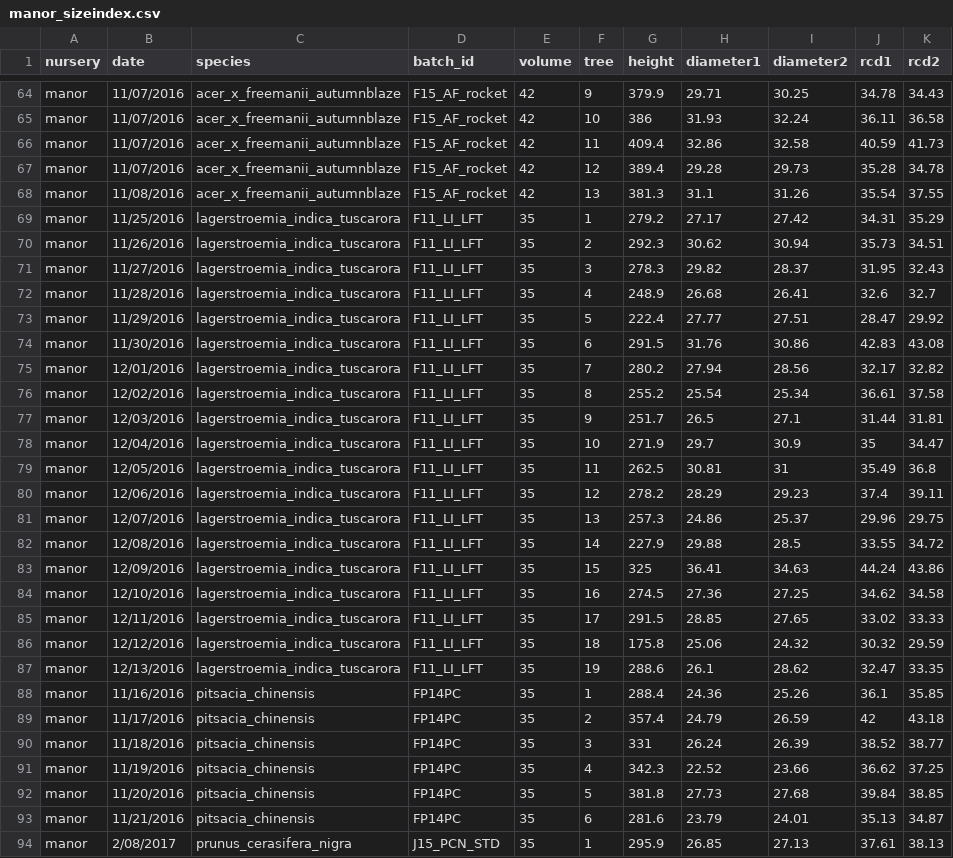
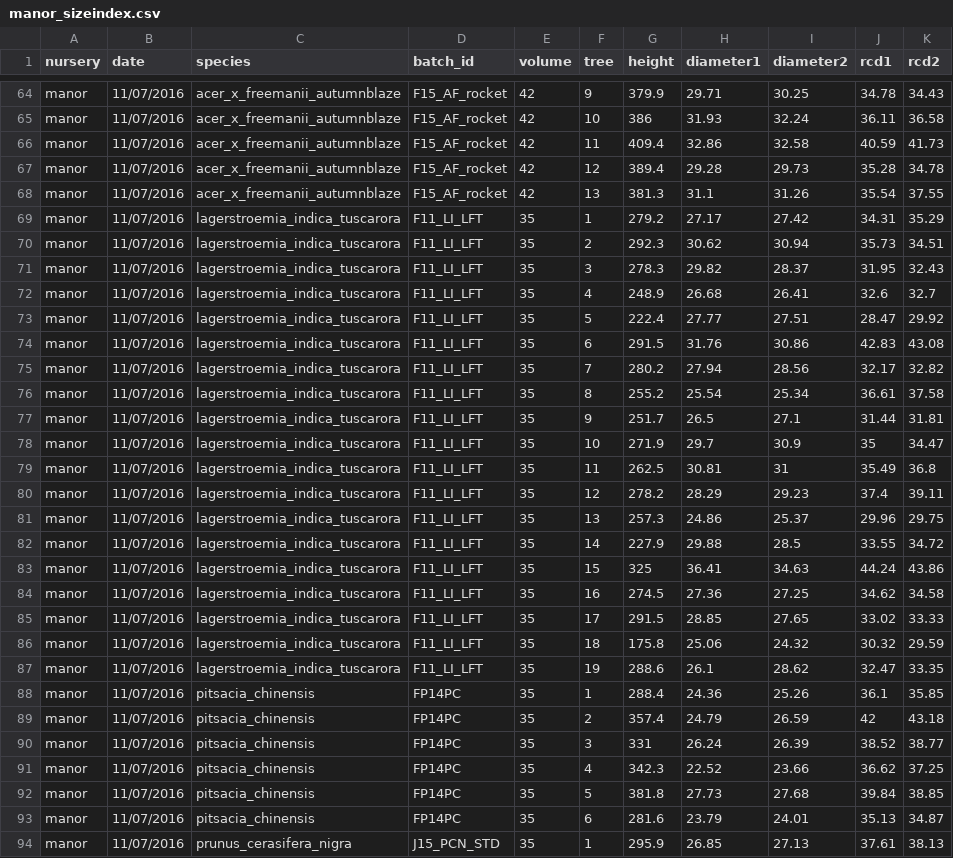
Before and after one commit to CourtneyCampany/treestockassessment, a CSV file: data/manor_sizeindex.csv, drawn as a sheet; only a part is shown, gaps mark what is left out; the diff covers the shown part only.

```diff
--- a/data/manor_sizeindex.csv
+++ b/data/manor_sizeindex.csv
@@ -67,28 +67,28 @@ manor,11/07/2016,acer_x_freemanii_autumnblaze,F15_AF_rocket,42,11,409.4,32.86,32
 manor,11/07/2016,acer_x_freemanii_autumnblaze,F15_AF_rocket,42,12,389.4,29.28,29.73,35.28,34.78
-manor,11/08/2016,acer_x_freemanii_autumnblaze,F15_AF_rocket,42,13,381.3,31.1,31.26,35.54,37.55
-manor,11/25/2016,lagerstroemia_indica_tuscarora,F11_LI_LFT,35,1,279.2,27.17,27.42,34.31,35.29
-manor,11/26/2016,lagerstroemia_indica_tuscarora,F11_LI_LFT,35,2,292.3,30.62,30.94,35.73,34.51
-manor,11/27/2016,lagerstroemia_indica_tuscarora,F11_LI_LFT,35,3,278.3,29.82,28.37,31.95,32.43
-manor,11/28/2016,lagerstroemia_indica_tuscarora,F11_LI_LFT,35,4,248.9,26.68,26.41,32.6,32.7
-manor,11/29/2016,lagerstroemia_indica_tuscarora,F11_LI_LFT,35,5,222.4,27.77,27.51,28.47,29.92
-manor,11/30/2016,lagerstroemia_indica_tuscarora,F11_LI_LFT,35,6,291.5,31.76,30.86,42.83,43.08
-manor,12/01/2016,lagerstroemia_indica_tuscarora,F11_LI_LFT,35,7,280.2,27.94,28.56,32.17,32.82
-manor,12/02/2016,lagerstroemia_indica_tuscarora,F11_LI_LFT,35,8,255.2,25.54,25.34,36.61,37.58
-manor,12/03/2016,lagerstroemia_indica_tuscarora,F11_LI_LFT,35,9,251.7,26.5,27.1,31.44,31.81
-manor,12/04/2016,lagerstroemia_indica_tuscarora,F11_LI_LFT,35,10,271.9,29.7,30.9,35,34.47
-manor,12/05/2016,lagerstroemia_indica_tuscarora,F11_LI_LFT,35,11,262.5,30.81,31,35.49,36.8
-manor,12/06/2016,lagerstroemia_indica_tuscarora,F11_LI_LFT,35,12,278.2,28.29,29.23,37.4,39.11
-manor,12/07/2016,lagerstroemia_indica_tuscarora,F11_LI_LFT,35,13,257.3,24.86,25.37,29.96,29.75
-manor,12/08/2016,lagerstroemia_indica_tuscarora,F11_LI_LFT,35,14,227.9,29.88,28.5,33.55,34.72
-manor,12/09/2016,lagerstroemia_indica_tuscarora,F11_LI_LFT,35,15,325,36.41,34.63,44.24,43.86
-manor,12/10/2016,lagerstroemia_indica_tuscarora,F11_LI_LFT,35,16,274.5,27.36,27.25,34.62,34.58
-manor,12/11/2016,lagerstroemia_indica_tuscarora,F11_LI_LFT,35,17,291.5,28.85,27.65,33.02,33.33
-manor,12/12/2016,lagerstroemia_indica_tuscarora,F11_LI_LFT,35,18,175.8,25.06,24.32,30.32,29.59
-manor,12/13/2016,lagerstroemia_indica_tuscarora,F11_LI_LFT,35,19,288.6,26.1,28.62,32.47,33.35
-manor,11/16/2016,pitsacia_chinensis,FP14PC,35,1,288.4,24.36,25.26,36.1,35.85
-manor,11/17/2016,pitsacia_chinensis,FP14PC,35,2,357.4,24.79,26.59,42,43.18
-manor,11/18/2016,pitsacia_chinensis,FP14PC,35,3,331,26.24,26.39,38.52,38.77
-manor,11/19/2016,pitsacia_chinensis,FP14PC,35,4,342.3,22.52,23.66,36.62,37.25
-manor,11/20/2016,pitsacia_chinensis,FP14PC,35,5,381.8,27.73,27.68,39.84,38.85
-manor,11/21/2016,pitsacia_chinensis,FP14PC,35,6,281.6,23.79,24.01,35.13,34.87
-manor,2/08/2017,prunus_cerasifera_nigra,J15_PCN_STD,35,1,295.9,26.85,27.13,37.61,38.13
+manor,11/07/2016,acer_x_freemanii_autumnblaze,F15_AF_rocket,42,13,381.3,31.1,31.26,35.54,37.55
+manor,11/07/2016,lagerstroemia_indica_tuscarora,F11_LI_LFT,35,1,279.2,27.17,27.42,34.31,35.29
+manor,11/07/2016,lagerstroemia_indica_tuscarora,F11_LI_LFT,35,2,292.3,30.62,30.94,35.73,34.51
+manor,11/07/2016,lagerstroemia_indica_tuscarora,F11_LI_LFT,35,3,278.3,29.82,28.37,31.95,32.43
+manor,11/07/2016,lagerstroemia_indica_tuscarora,F11_LI_LFT,35,4,248.9,26.68,26.41,32.6,32.7
+manor,11/07/2016,lagerstroemia_indica_tuscarora,F11_LI_LFT,35,5,222.4,27.77,27.51,28.47,29.92
+manor,11/07/2016,lagerstroemia_indica_tuscarora,F11_LI_LFT,35,6,291.5,31.76,30.86,42.83,43.08
+manor,11/07/2016,lagerstroemia_indica_tuscarora,F11_LI_LFT,35,7,280.2,27.94,28.56,32.17,32.82
+manor,11/07/2016,lagerstroemia_indica_tuscarora,F11_LI_LFT,35,8,255.2,25.54,25.34,36.61,37.58
+manor,11/07/2016,lagerstroemia_indica_tuscarora,F11_LI_LFT,35,9,251.7,26.5,27.1,31.44,31.81
+manor,11/07/2016,lagerstroemia_indica_tuscarora,F11_LI_LFT,35,10,271.9,29.7,30.9,35,34.47
+manor,11/07/2016,lagerstroemia_indica_tuscarora,F11_LI_LFT,35,11,262.5,30.81,31,35.49,36.8
+manor,11/07/2016,lagerstroemia_indica_tuscarora,F11_LI_LFT,35,12,278.2,28.29,29.23,37.4,39.11
+manor,11/07/2016,lagerstroemia_indica_tuscarora,F11_LI_LFT,35,13,257.3,24.86,25.37,29.96,29.75
+manor,11/07/2016,lagerstroemia_indica_tuscarora,F11_LI_LFT,35,14,227.9,29.88,28.5,33.55,34.72
+manor,11/07/2016,lagerstroemia_indica_tuscarora,F11_LI_LFT,35,15,325,36.41,34.63,44.24,43.86
+manor,11/07/2016,lagerstroemia_indica_tuscarora,F11_LI_LFT,35,16,274.5,27.36,27.25,34.62,34.58
+manor,11/07/2016,lagerstroemia_indica_tuscarora,F11_LI_LFT,35,17,291.5,28.85,27.65,33.02,33.33
+manor,11/07/2016,lagerstroemia_indica_tuscarora,F11_LI_LFT,35,18,175.8,25.06,24.32,30.32,29.59
+manor,11/07/2016,lagerstroemia_indica_tuscarora,F11_LI_LFT,35,19,288.6,26.1,28.62,32.47,33.35
+manor,11/07/2016,pitsacia_chinensis,FP14PC,35,1,288.4,24.36,25.26,36.1,35.85
+manor,11/07/2016,pitsacia_chinensis,FP14PC,35,2,357.4,24.79,26.59,42,43.18
+manor,11/07/2016,pitsacia_chinensis,FP14PC,35,3,331,26.24,26.39,38.52,38.77
+manor,11/07/2016,pitsacia_chinensis,FP14PC,35,4,342.3,22.52,23.66,36.62,37.25
+manor,11/07/2016,pitsacia_chinensis,FP14PC,35,5,381.8,27.73,27.68,39.84,38.85
+manor,11/07/2016,pitsacia_chinensis,FP14PC,35,6,281.6,23.79,24.01,35.13,34.87
+manor,11/07/2016,prunus_cerasifera_nigra,J15_PCN_STD,35,1,295.9,26.85,27.13,37.61,38.13
```
Also changed, not shown: 100 edited cells elsewhere in this file, calculated_data/manor_clean.csv, data/darwin_sizeindex.csv, 19 other files.
